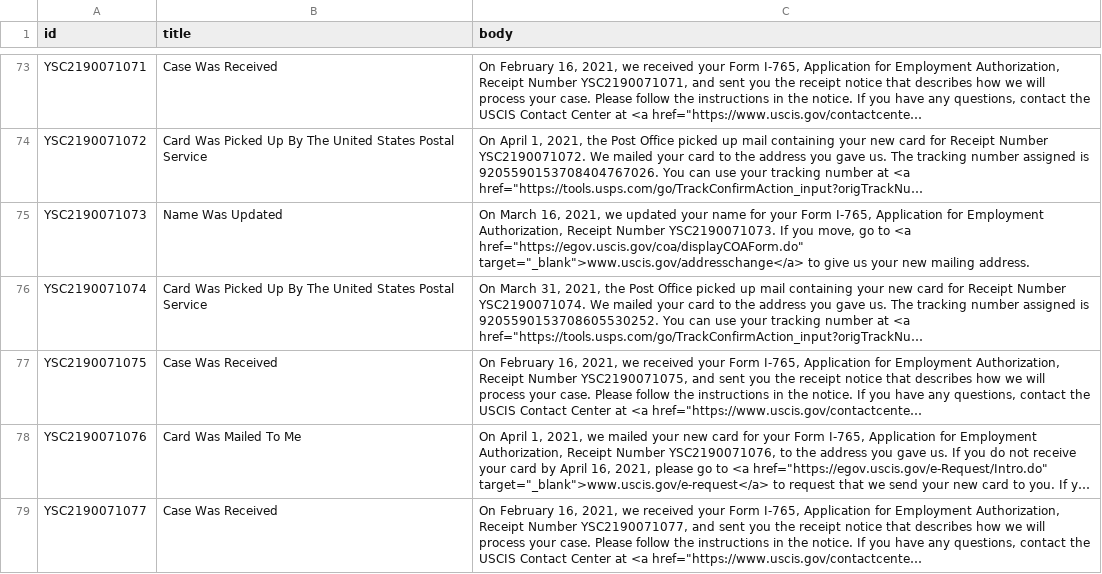
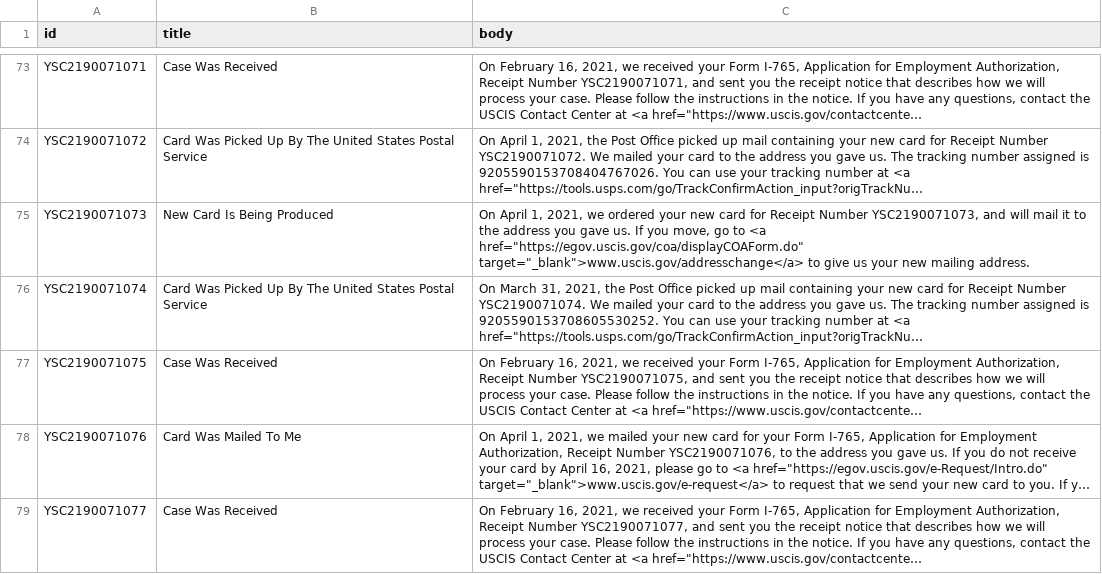
Before and after one commit to Shyamdeokr/opt-data, a CSV file: data/YSC2190071.csv, drawn as a sheet; only a part is shown, gaps mark what is left out; long unchanged cells end in …; the diff covers the shown part only; the diff names each change by its address in the sheet, - before the commit and + after, or states it on an @@ line.

```diff
--- a/data/YSC2190071.csv
+++ b/data/YSC2190071.csv
-B75 (title): Name Was Updated
+B75 (title): New Card Is Being Produced
-C75 (body): On March 16, 2021, we updated your name for your Form I-765, Application for Employment Authorization, Receipt Number YSC2190071073. If you…
+C75 (body): On April 1, 2021, we ordered your new card for Receipt Number YSC2190071073, and will mail it to the address you gave us. If you…
```
Also changed, not shown: 12 edited cells elsewhere in this file, data/YSC2190046.csv, data/YSC2190054.csv, 13 other files.
